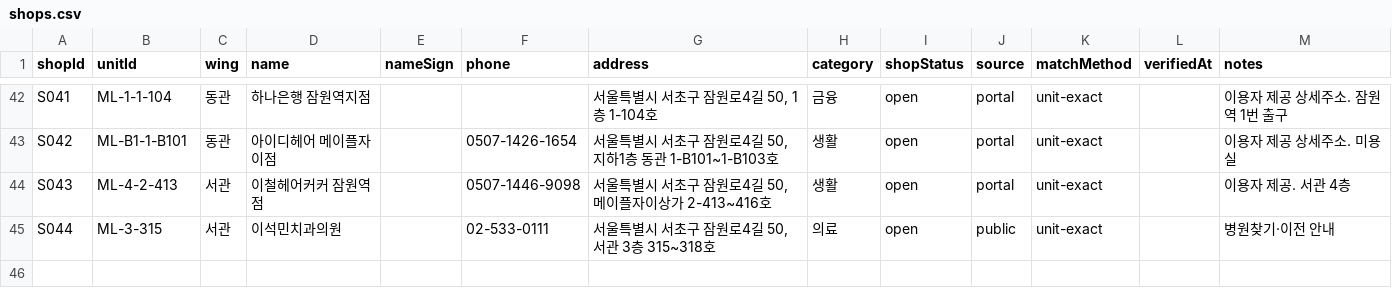
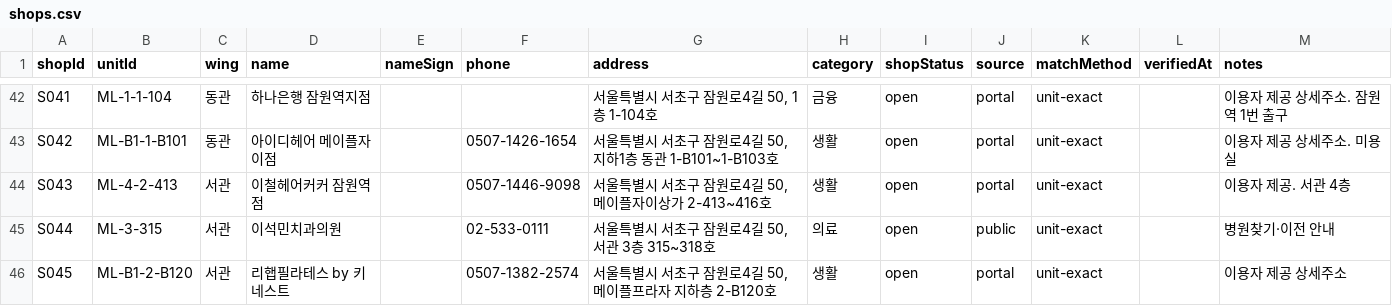
Before and after one commit to blanciel1977-lab/jamwon-maple-plaza, a CSV file: data/shops.csv, drawn as a sheet; only a part is shown, gaps mark what is left out.

```diff
--- a/data/shops.csv
+++ b/data/shops.csv
@@ -45 +45,2 @@ S043,ML-4-2-413,서관,이철헤어커커 잠원역점,,0507-1446-9098,"서울
 S044,ML-3-315,서관,이석민치과의원,,02-533-0111,"서울특별시 서초구 잠원로4길 50, 서관 3층 315~318호",의료,open,public,unit-exact,,병원찾기·이전 안내
+S045,ML-B1-2-B120,서관,리햅필라테스 by 키네스트,,0507-1382-2574,"서울특별시 서초구 잠원로4길 50, 메이플프라자 지하층 2-B120호",생활,open,portal,unit-exact,,이용자 제공 상세주소
```
Also changed, not shown: data/shops_unmatched.csv, 1 other file.
